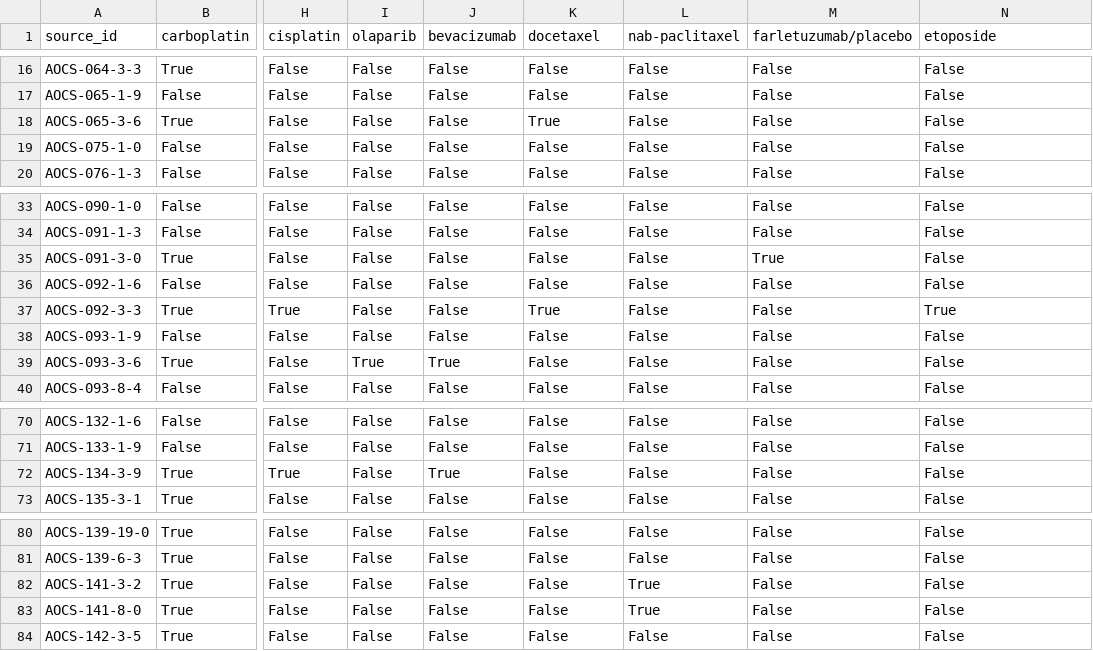
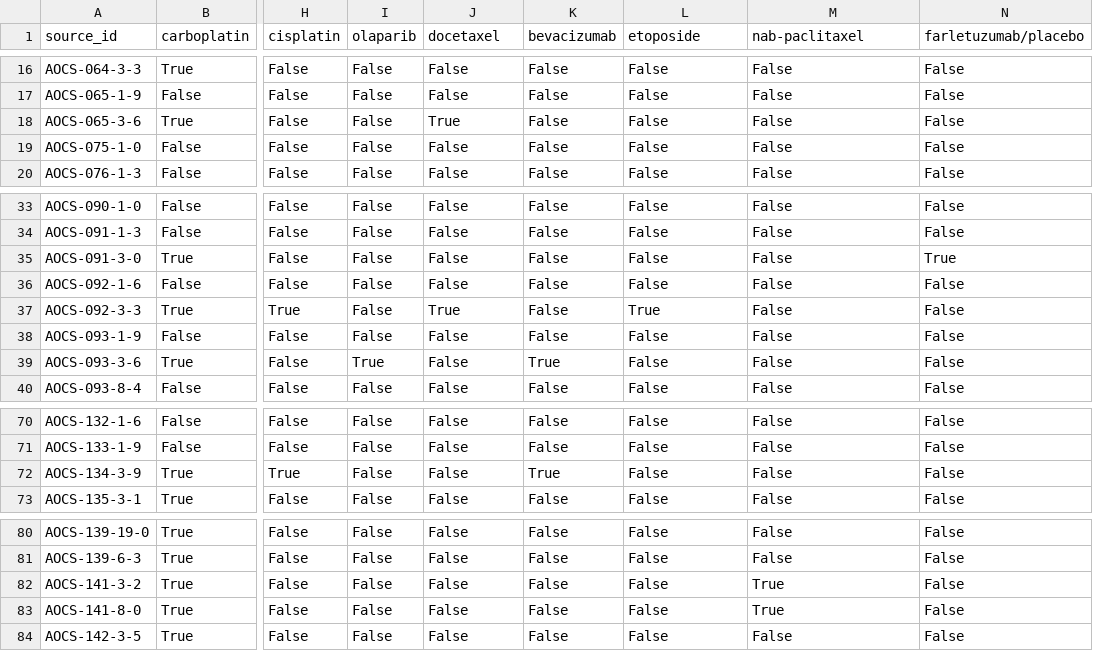
Before and after one commit to hammerlab/paper-aocs-chemo-neoantigens, a CSV file: data/derived/treatments_matrix.csv, drawn as a sheet; only a part is shown, gaps mark what is left out; the diff names each change by its address in the sheet, - before the commit and + after, or states it on an @@ line.

```diff
--- a/data/derived/treatments_matrix.csv
+++ b/data/derived/treatments_matrix.csv
-J1: bevacizumab
+J1: docetaxel
-K1: docetaxel
+K1: bevacizumab
-L1: nab-paclitaxel
+L1: etoposide
-M1: farletuzumab/placebo
+M1: nab-paclitaxel
-N1: etoposide
+N1: farletuzumab/placebo
-J18 (docetaxel): False
+J18 (docetaxel): True
-K18 (bevacizumab): True
+K18 (bevacizumab): False
-M35 (nab-paclitaxel): True
+M35 (nab-paclitaxel): False
-N35 (farletuzumab/placebo): False
+N35 (farletuzumab/placebo): True
-J37 (docetaxel): False
+J37 (docetaxel): True
-K37 (bevacizumab): True
+K37 (bevacizumab): False
-L37 (etoposide): False
+L37 (etoposide): True
-N37 (farletuzumab/placebo): True
+N37 (farletuzumab/placebo): False
-J39 (docetaxel): True
+J39 (docetaxel): False
-K39 (bevacizumab): False
+K39 (bevacizumab): True
-J72 (docetaxel): True
+J72 (docetaxel): False
-K72 (bevacizumab): False
+K72 (bevacizumab): True
-L82:L83 (etoposide): True
+L82:L83 (etoposide): False
-M82:M83 (nab-paclitaxel): False
+M82:M83 (nab-paclitaxel): True
```
Also changed, not shown: 7 other files.
